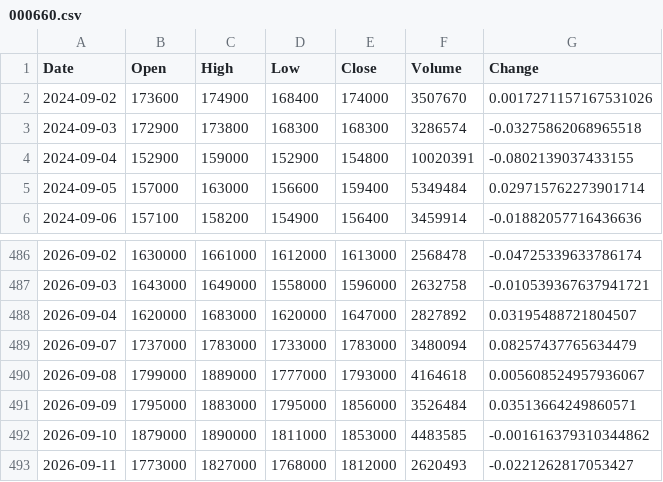
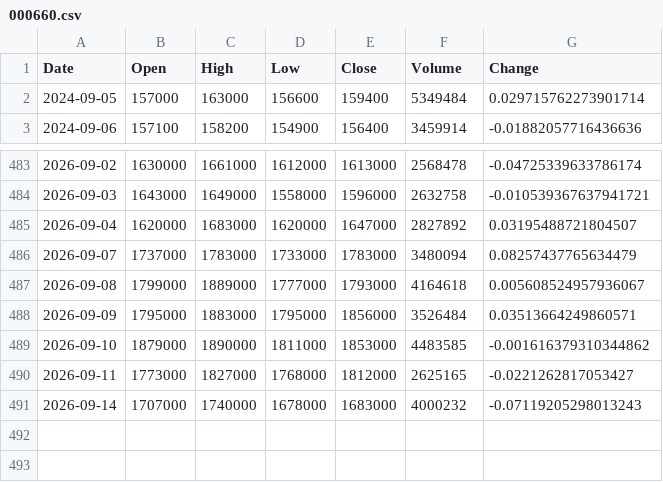
Before and after one commit to uavsky-sys/krx-data, a CSV file: data/history/000660.csv, drawn as a sheet; only a part is shown, gaps mark what is left out.

Commit message:
data: 2026-09-15 00:16 KST

```diff
--- a/data/history/000660.csv
+++ b/data/history/000660.csv
@@ -1,5 +1,2 @@
 Date,Open,High,Low,Close,Volume,Change
-2024-09-02,173600,174900,168400,174000,3507670,0.0017271157167531026
-2024-09-03,172900,173800,168300,168300,3286574,-0.03275862068965518
-2024-09-04,152900,159000,152900,154800,10020391,-0.0802139037433155
 2024-09-05,157000,163000,156600,159400,5349484,0.029715762273901714
@@ -492,2 +489,3 @@
 2026-09-10,1879000,1890000,1811000,1853000,4483585,-0.001616379310344862
-2026-09-11,1773000,1827000,1768000,1812000,2620493,-0.0221262817053427
+2026-09-11,1773000,1827000,1768000,1812000,2625165,-0.0221262817053427
+2026-09-14,1707000,1740000,1678000,1683000,4000232,-0.07119205298013243
```
Also changed, not shown: data/history/005930.csv, data/history/082270.csv, 8 other files.
